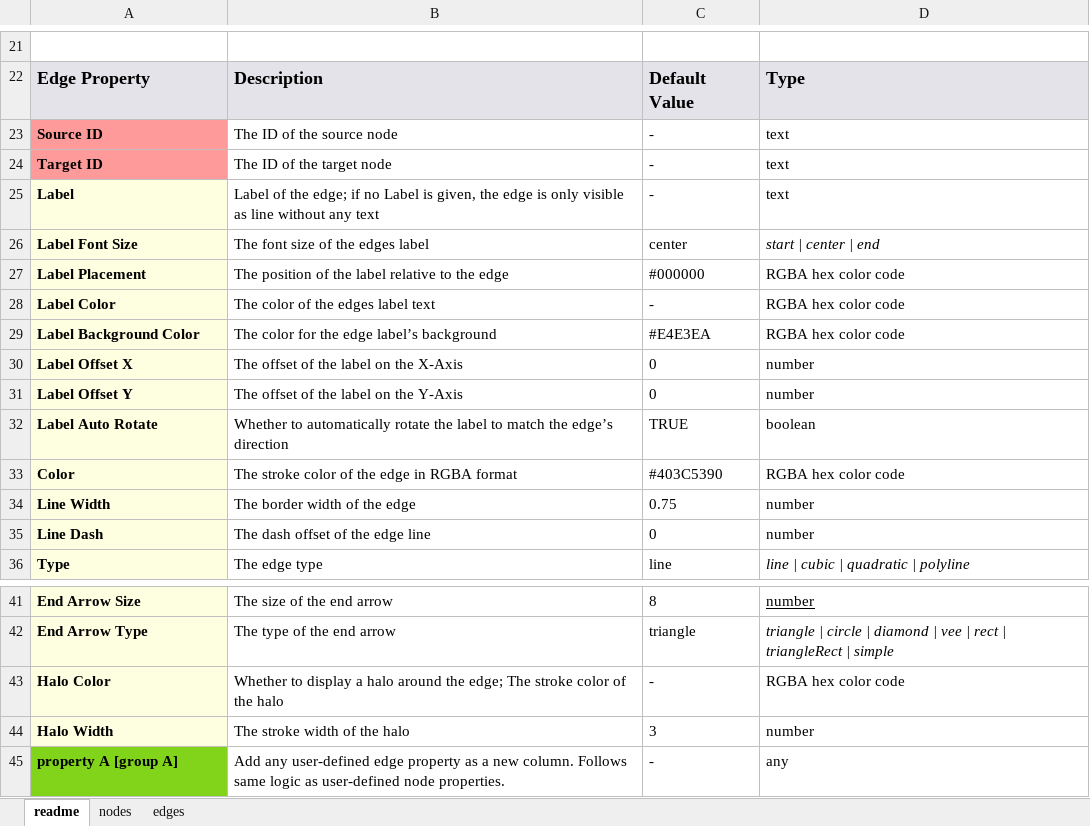
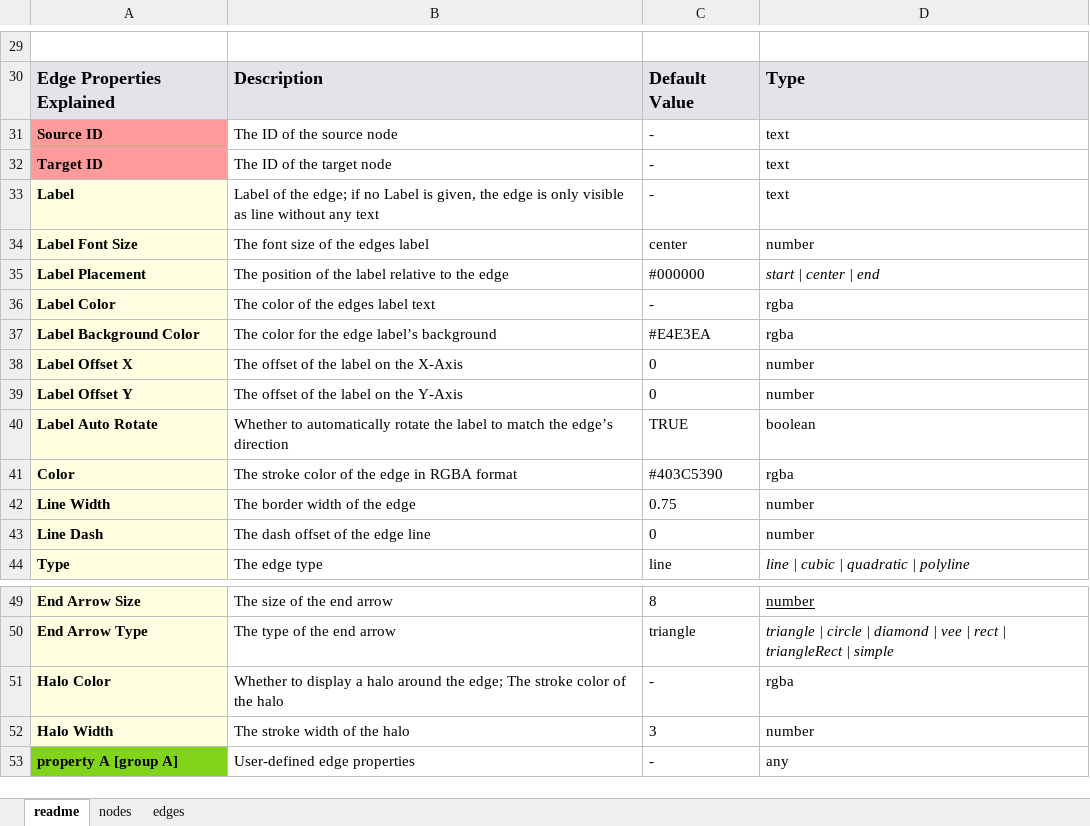
Before and after one commit to Delta4AI/GraphLensLiteArchive, an Excel workbook: templates/GLL_excel_model.xlsx, sheet readme, drawn as a sheet; only a part is shown, gaps mark what is left out; values as stored, in another font and other column widths than the file's, no borders; addresses are those after the commit; the diff covers the shown part only; the diff names each change by its address in the sheet, - before the commit and + after, or states it on an @@ line.

```diff
--- a/templates/GLL_excel_model.xlsx (sheet readme)
+++ b/templates/GLL_excel_model.xlsx (sheet readme)
-A30: Edge Property
+A30: Edge Properties Explained
-D34: start | center | end
+D34: number
-D34 italic: on
+D34 italic: off
-D35: RGBA hex color code
+D35: start | center | end
-D35 italic: off
+D35 italic: on
-D36:D37: RGBA hex color code
+D36:D37: rgba
-D41: RGBA hex color code
+D41: rgba
-D51: RGBA hex color code
+D51: rgba
-B53: Add any user-defined edge property as a new column. Follows same logic as user-defined node properties.
+B53: User-defined edge properties
```
Also changed, not shown: 8 added rows, 10 edited cells and cell formats elsewhere in this sheet, 1 other file.
